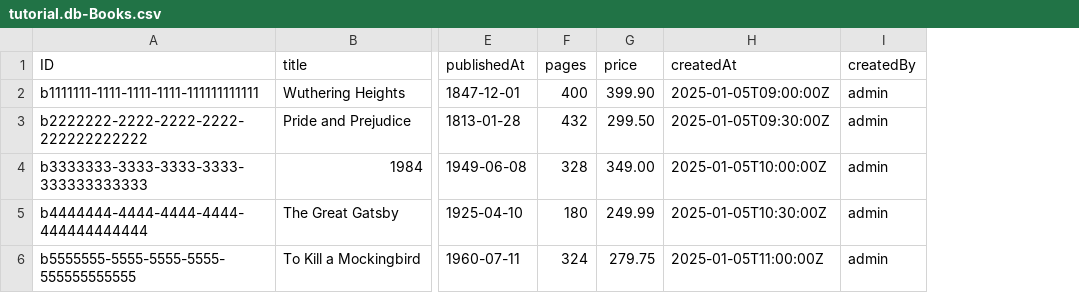
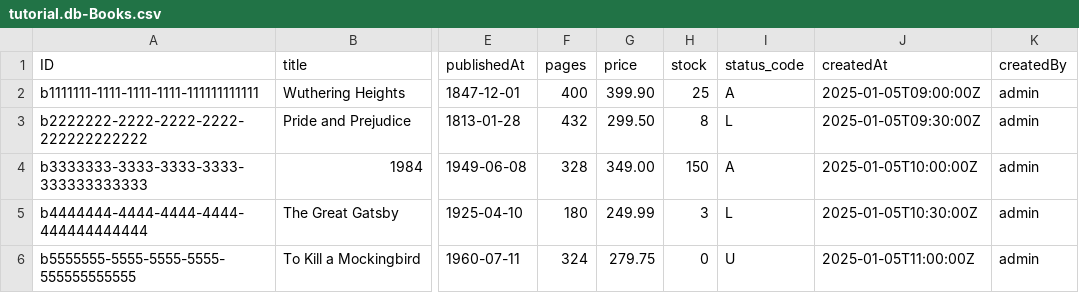
Before and after one commit to AishuPola/Bookstore_using_CAP, a CSV file: db/data/tutorial.db-Books.csv, drawn as a sheet; only a part is shown, gaps mark what is left out; the diff names each change by its address in the sheet, - before the commit and + after, or states it on an @@ line.

Commit message:
added status code to give the crticality

```diff
--- a/db/data/tutorial.db-Books.csv
+++ b/db/data/tutorial.db-Books.csv
+column H (stock), rows 2-6: 25 | 8 | 150 | 3 | 0
+column I (status_code), rows 2-6: A | L | A | L | U
```
Also changed, not shown: 4 other files.
